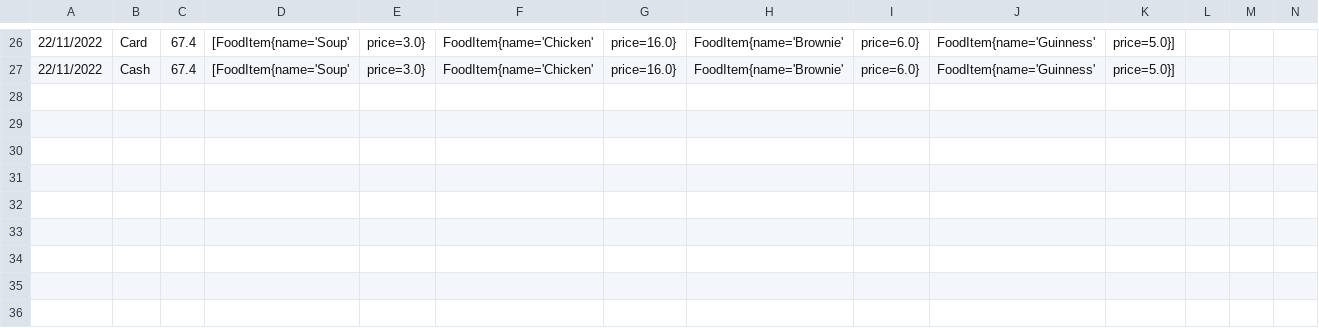
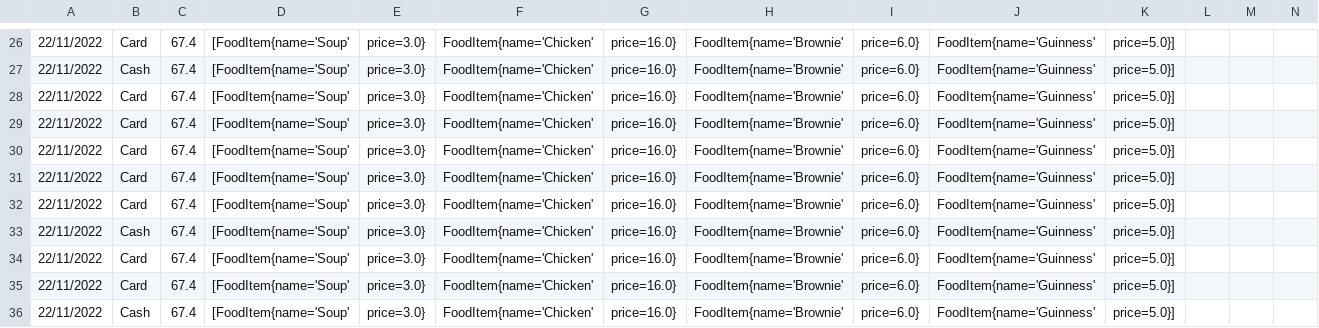
Before and after one commit to olanhealy/Cs4013GroupProject, a CSV file: CSV files/PaymentRecords.csv, drawn as a sheet; only a part is shown, gaps mark what is left out; rows hold the shown columns only; the diff names each change by its address in the sheet, - before the commit and + after, or states it on an @@ line.

```diff
--- a/CSV files/PaymentRecords.csv
+++ b/CSV files/PaymentRecords.csv
+row 28: 22/11/2022 | Card | 67.4 | [FoodItem{name='Soup' | price=3.0} | FoodItem{name='Chicken' | price=16.0} | FoodItem{name='Brownie' | price=6.0} | FoodItem{name='Guinness' | price=5.0}]
+row 29: 22/11/2022 | Card | 67.4 | [FoodItem{name='Soup' | price=3.0} | FoodItem{name='Chicken' | price=16.0} | FoodItem{name='Brownie' | price=6.0} | FoodItem{name='Guinness' | price=5.0}]
+row 30: 22/11/2022 | Card | 67.4 | [FoodItem{name='Soup' | price=3.0} | FoodItem{name='Chicken' | price=16.0} | FoodItem{name='Brownie' | price=6.0} | FoodItem{name='Guinness' | price=5.0}]
+row 31: 22/11/2022 | Card | 67.4 | [FoodItem{name='Soup' | price=3.0} | FoodItem{name='Chicken' | price=16.0} | FoodItem{name='Brownie' | price=6.0} | FoodItem{name='Guinness' | price=5.0}]
+row 32: 22/11/2022 | Card | 67.4 | [FoodItem{name='Soup' | price=3.0} | FoodItem{name='Chicken' | price=16.0} | FoodItem{name='Brownie' | price=6.0} | FoodItem{name='Guinness' | price=5.0}]
+row 33: 22/11/2022 | Cash | 67.4 | [FoodItem{name='Soup' | price=3.0} | FoodItem{name='Chicken' | price=16.0} | FoodItem{name='Brownie' | price=6.0} | FoodItem{name='Guinness' | price=5.0}]
+row 34: 22/11/2022 | Card | 67.4 | [FoodItem{name='Soup' | price=3.0} | FoodItem{name='Chicken' | price=16.0} | FoodItem{name='Brownie' | price=6.0} | FoodItem{name='Guinness' | price=5.0}]
+row 35: 22/11/2022 | Card | 67.4 | [FoodItem{name='Soup' | price=3.0} | FoodItem{name='Chicken' | price=16.0} | FoodItem{name='Brownie' | price=6.0} | FoodItem{name='Guinness' | price=5.0}]
+row 36: 22/11/2022 | Cash | 67.4 | [FoodItem{name='Soup' | price=3.0} | FoodItem{name='Chicken' | price=16.0} | FoodItem{name='Brownie' | price=6.0} | FoodItem{name='Guinness' | price=5.0}]
```
Also changed, not shown: out/production/GPRO/CSV files/PaymentRecords.csv, 6 other files.
